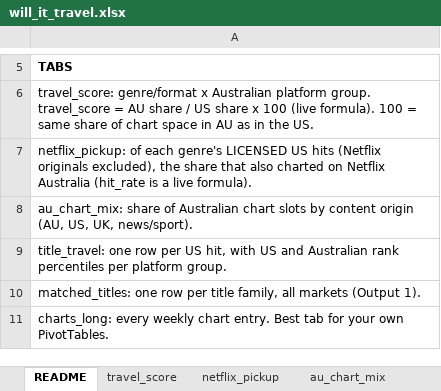
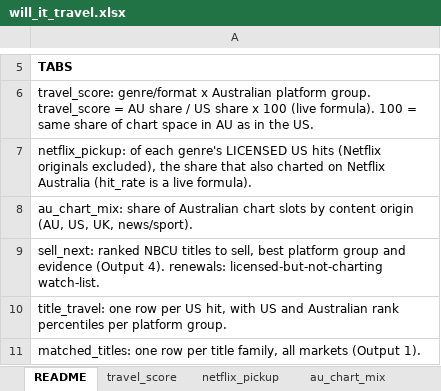
Before and after one commit to Cathvin/will-it-travel, an Excel workbook: outputs/will_it_travel.xlsx, sheet README, drawn as a sheet; only a part is shown, gaps mark what is left out; the shorter side is filled out with more unchanged rows; values as stored, in another font and other column widths than the file's, no borders; the diff names each change by its address in the sheet, - before the commit and + after, or states it on an @@ line.

```diff
--- a/outputs/will_it_travel.xlsx (sheet README)
+++ b/outputs/will_it_travel.xlsx (sheet README)
+row 9: sell_next: ranked NBCU titles to sell, best platform group and evidence (Output 4). renewals: licensed-but-not-charting watch-list.
```
Also changed, not shown: other sheet tabs, 15 other files.
